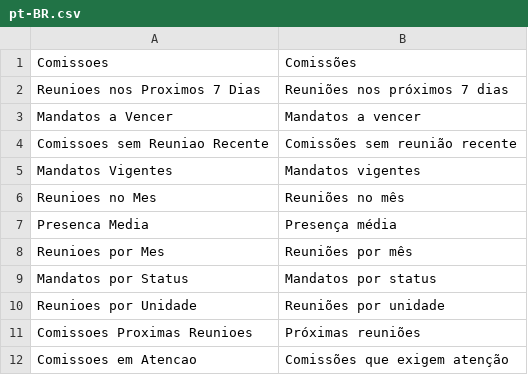
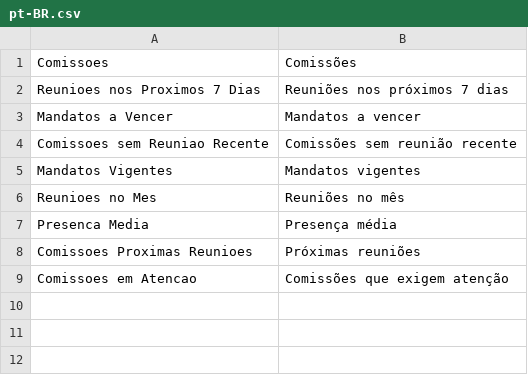
Before and after one commit to still-pulse/pulse_gestor, a CSV file: pulse_gestor/translations/pt-BR.csv, drawn as a sheet; the diff names each change by its address in the sheet, - before the commit and + after, or states it on an @@ line.

```diff
--- a/pulse_gestor/translations/pt-BR.csv
+++ b/pulse_gestor/translations/pt-BR.csv
-row 8: Reunioes por Mes | Reuniões por mês
-row 9: Mandatos por Status | Mandatos por status
-row 10: Reunioes por Unidade | Reuniões por unidade
```
Also changed, not shown: 10 other files.
